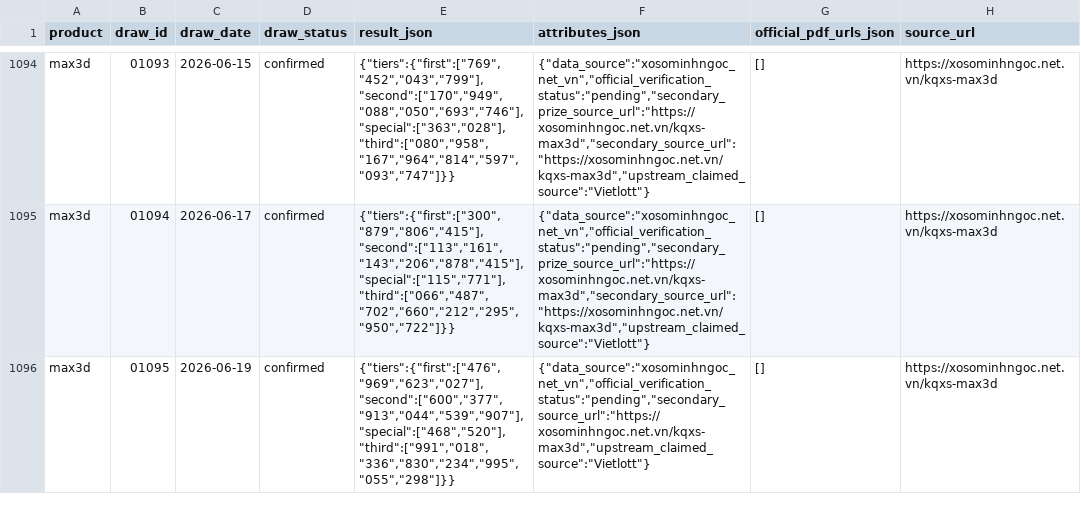
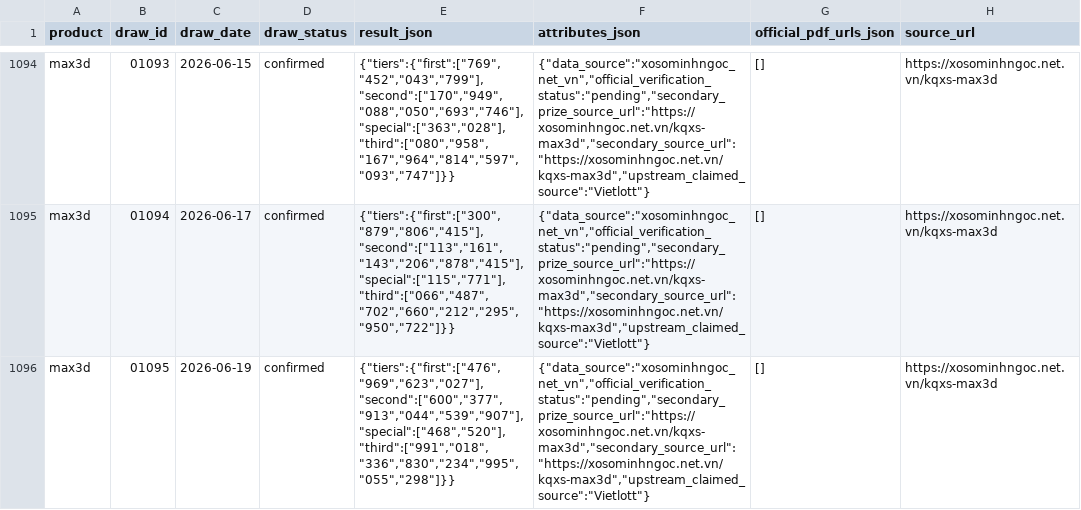
Before and after one commit to NhanAZ-Drops/vietlott-data-research, a CSV file: datasets/draws/max3d/all.csv, drawn as a sheet; only a part is shown, gaps mark what is left out; the diff names each change by its address in the sheet, - before the commit and + after, or states it on an @@ line.

```diff
--- a/datasets/draws/max3d/all.csv
+++ b/datasets/draws/max3d/all.csv
-F1096 (attributes_json): {"data_source":"xosominhngoc_net_vn","official_verification_status":"pending","secondary_source_url":"https://xosominhngoc.net.vn/kqxs-max3d","upstream_claimed_source":"Vietlott"}
+F1096 (attributes_json): {"data_source":"xosominhngoc_net_vn","official_verification_status":"pending","secondary_prize_source_url":"https://xosominhngoc.net.vn/kqxs-max3d","secondary_source_url":"https://xosominhngoc.net.vn/kqxs-max3d","upstream_claimed_source":"Vietlott"}
```
Also changed, not shown: datasets/draws/lotto535/all.csv, datasets/draws/mega645/all.csv, 5 other files.
